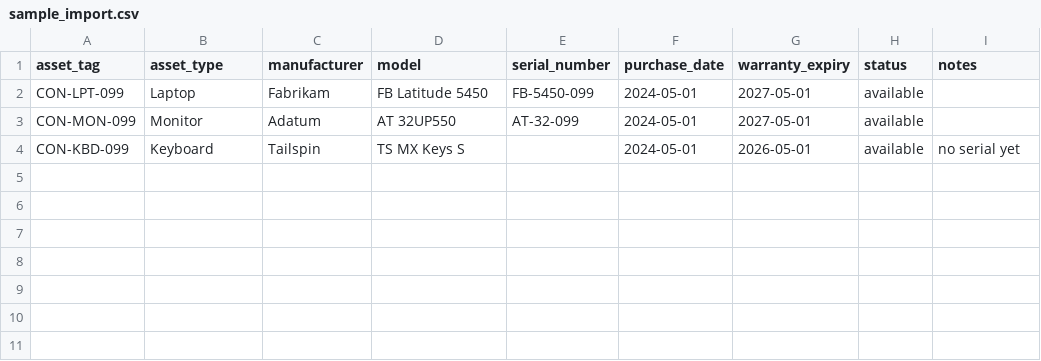
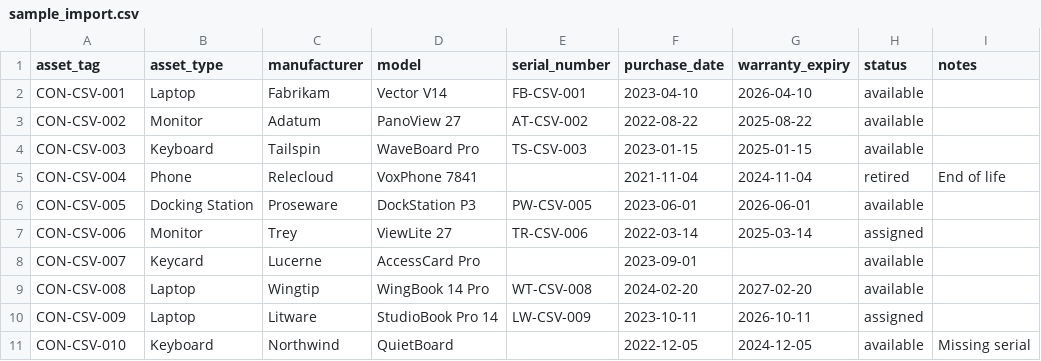
Before and after one commit to GeekTrainer/legacy-app, a CSV file: services/reporting-svc/sample_import.csv, drawn as a sheet.

```diff
--- a/services/reporting-svc/sample_import.csv
+++ b/services/reporting-svc/sample_import.csv
@@ -1,4 +1,11 @@
 asset_tag,asset_type,manufacturer,model,serial_number,purchase_date,warranty_expiry,status,notes
-CON-LPT-099,Laptop,Fabrikam,FB Latitude 5450,FB-5450-099,2024-05-01,2027-05-01,available,
-CON-MON-099,Monitor,Adatum,AT 32UP550,AT-32-099,2024-05-01,2027-05-01,available,
-CON-KBD-099,Keyboard,Tailspin,TS MX Keys S,,2024-05-01,2026-05-01,available,no serial yet
+CON-CSV-001,Laptop,Fabrikam,Vector V14,FB-CSV-001,2023-04-10,2026-04-10,available,
+CON-CSV-002,Monitor,Adatum,PanoView 27,AT-CSV-002,2022-08-22,2025-08-22,available,
+CON-CSV-003,Keyboard,Tailspin,WaveBoard Pro,TS-CSV-003,2023-01-15,2025-01-15,available,
+CON-CSV-004,Phone,Relecloud,VoxPhone 7841,,2021-11-04,2024-11-04,retired,End of life
+CON-CSV-005,Docking Station,Proseware,DockStation P3,PW-CSV-005,2023-06-01,2026-06-01,available,
+CON-CSV-006,Monitor,Trey,ViewLite 27,TR-CSV-006,2022-03-14,2025-03-14,assigned,
+CON-CSV-007,Keycard,Lucerne,AccessCard Pro,,2023-09-01,,available,
+CON-CSV-008,Laptop,Wingtip,WingBook 14 Pro,WT-CSV-008,2024-02-20,2027-02-20,available,
+CON-CSV-009,Laptop,Litware,StudioBook Pro 14,LW-CSV-009,2023-10-11,2026-10-11,assigned,
+CON-CSV-010,Keyboard,Northwind,QuietBoard,,2022-12-05,2024-12-05,available,Missing serial
```
Also changed, not shown: 3 other files.
